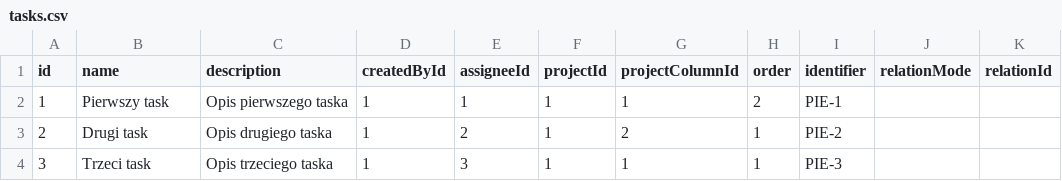
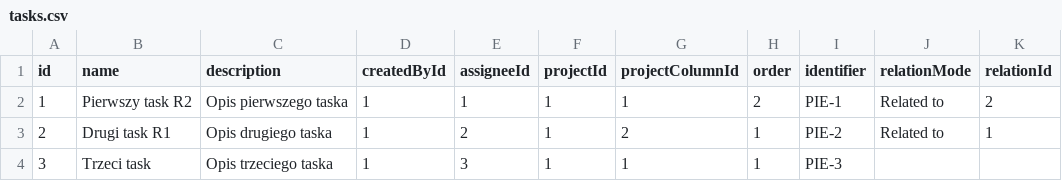
Before and after one commit to LukaszPodlipski/Kanban-backend, a CSV file: database/seed/data/tasks.csv, drawn as a sheet.

Commit message:
[add-update-task-functionality] Implement task comments and history

```diff
--- a/database/seed/data/tasks.csv
+++ b/database/seed/data/tasks.csv
@@ -1,4 +1,4 @@
 id,name,description,createdById,assigneeId,projectId,projectColumnId,order,identifier,relationMode,relationId
-1,Pierwszy task,Opis pierwszego taska,1,1,1,1,2,PIE-1
-2,Drugi task,Opis drugiego taska,1,2,1,2,1,PIE-2
+1,Pierwszy task R2,Opis pierwszego taska,1,1,1,1,2,PIE-1,Related to,2
+2,Drugi task R1,Opis drugiego taska,1,2,1,2,1,PIE-2,Related to,1
 3,Trzeci task,Opis trzeciego taska,1,3,1,1,1,PIE-3
```
Also changed, not shown: 10 other files.
